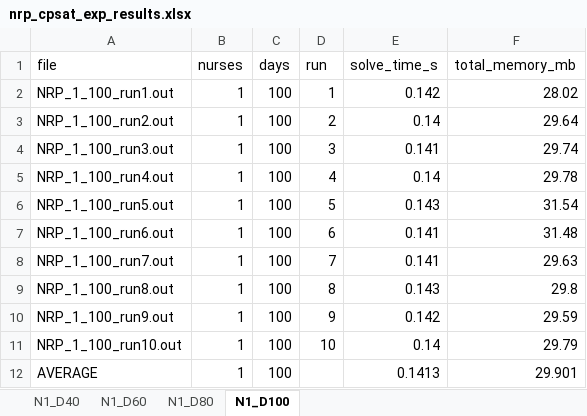
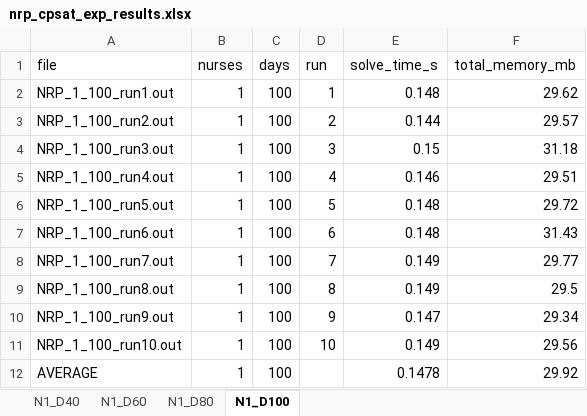
Before and after one commit to TruongXuanHieu-H/SAT-for-Nurse-Rostering-Problem, an Excel workbook: other-approaches/CPSAT/nrp_cpsat_exp_results.xlsx, sheet N1_D100, drawn as a sheet; values as stored, in another font and other column widths than the file's, no borders; the diff names each change by its address in the sheet, - before the commit and + after, or states it on an @@ line.

Commit message:
only measure encoding and solving time of cpsat & rerun

```diff
--- a/other-approaches/CPSAT/nrp_cpsat_exp_results.xlsx (sheet N1_D100)
+++ b/other-approaches/CPSAT/nrp_cpsat_exp_results.xlsx (sheet N1_D100)
-E2 (solve_time_s): 0.142
+E2 (solve_time_s): 0.148
-F2 (total_memory_mb): 28.02
+F2 (total_memory_mb): 29.62
-E3 (solve_time_s): 0.14
+E3 (solve_time_s): 0.144
-F3 (total_memory_mb): 29.64
+F3 (total_memory_mb): 29.57
-E4 (solve_time_s): 0.141
+E4 (solve_time_s): 0.15
-F4 (total_memory_mb): 29.74
+F4 (total_memory_mb): 31.18
-E5 (solve_time_s): 0.14
+E5 (solve_time_s): 0.146
-F5 (total_memory_mb): 29.78
+F5 (total_memory_mb): 29.51
-E6 (solve_time_s): 0.143
+E6 (solve_time_s): 0.148
-F6 (total_memory_mb): 31.54
+F6 (total_memory_mb): 29.72
-E7 (solve_time_s): 0.141
+E7 (solve_time_s): 0.148
-F7 (total_memory_mb): 31.48
+F7 (total_memory_mb): 31.43
-E8 (solve_time_s): 0.141
+E8 (solve_time_s): 0.149
-F8 (total_memory_mb): 29.63
+F8 (total_memory_mb): 29.77
-E9 (solve_time_s): 0.143
+E9 (solve_time_s): 0.149
-F9 (total_memory_mb): 29.8
+F9 (total_memory_mb): 29.5
-E10 (solve_time_s): 0.142
+E10 (solve_time_s): 0.147
-F10 (total_memory_mb): 29.59
+F10 (total_memory_mb): 29.34
-E11 (solve_time_s): 0.14
+E11 (solve_time_s): 0.149
-F11 (total_memory_mb): 29.79
+F11 (total_memory_mb): 29.56
-E12 (solve_time_s): 0.1413
+E12 (solve_time_s): 0.1478
-F12 (total_memory_mb): 29.901
+F12 (total_memory_mb): 29.92
```
Also changed, not shown: sheet N1_D60, sheet N1_D40, sheet N1_D80, 41 other files.
